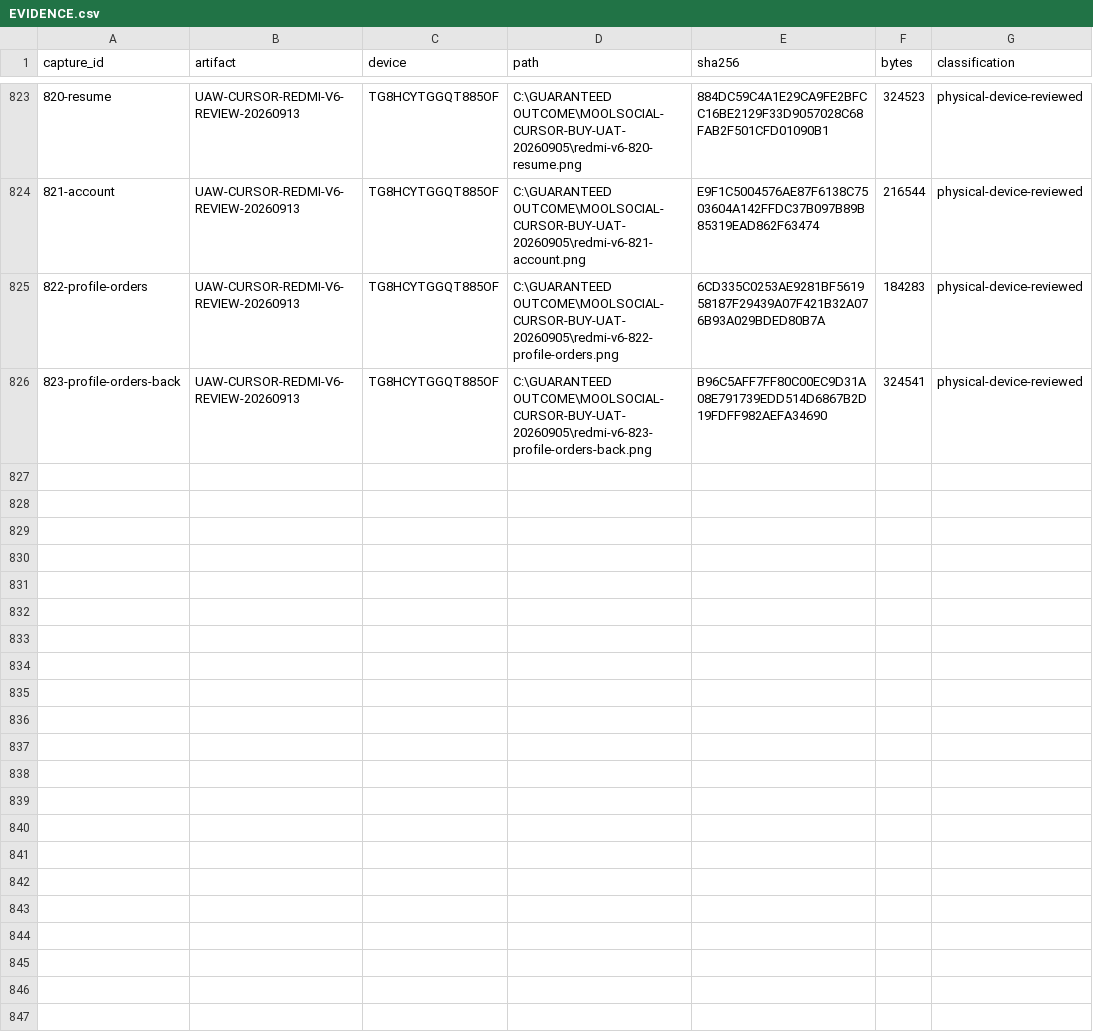
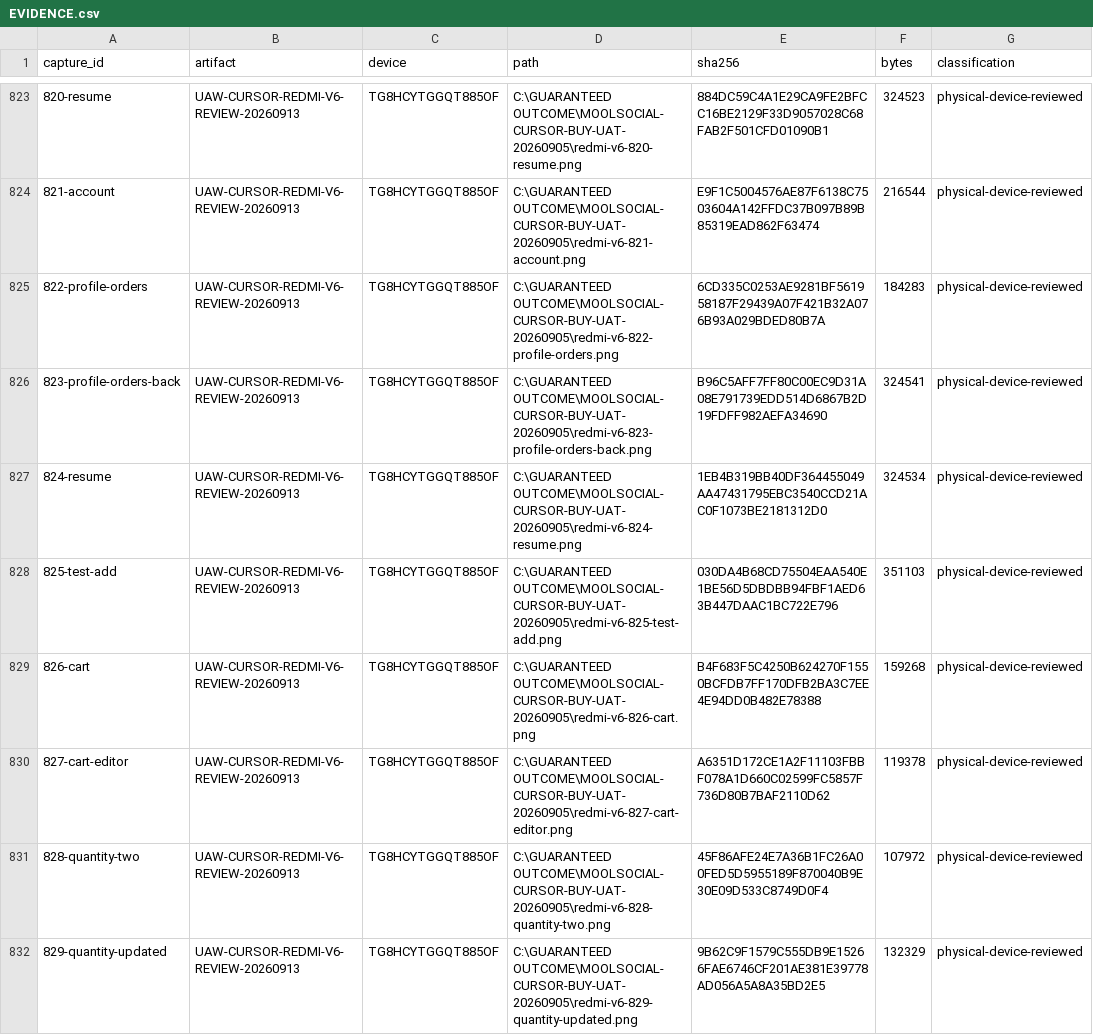
Before and after one commit to Supermanditech/MOOLSOCIAL-PRODUCTION, a CSV file: docs/quality/cursor-redmi-v6-audit-20260913/EVIDENCE.csv, drawn as a sheet; only a part is shown, gaps mark what is left out; the diff covers the shown part only.

Commit message:
ui(redmi-v6-audit-20260913): verify cart quantity controls and complete callback triage

```diff
--- a/docs/quality/cursor-redmi-v6-audit-20260913/EVIDENCE.csv
+++ b/docs/quality/cursor-redmi-v6-audit-20260913/EVIDENCE.csv
@@ -826 +826,7 @@
 823-profile-orders-back,UAW-CURSOR-REDMI-V6-REVIEW-20260913,TG8HCYTGGQT885OF,C:\GUARANTEED OUTCOME\MOOLSOCIAL-CURSOR-BUY-UAT-20260905\redmi-v6-823-profile-orders-back.png,B96C5AFF7FF80C00EC9D31A08E791739EDD514D6867B2D19FDFF982AEFA34690,324541,physical-device-reviewed
+824-resume,UAW-CURSOR-REDMI-V6-REVIEW-20260913,TG8HCYTGGQT885OF,C:\GUARANTEED OUTCOME\MOOLSOCIAL-CURSOR-BUY-UAT-20260905\redmi-v6-824-resume.png,1EB4B319BB40DF364455049AA47431795EBC3540CCD21AC0F1073BE2181312D0,324534,physical-device-reviewed
+825-test-add,UAW-CURSOR-REDMI-V6-REVIEW-20260913,TG8HCYTGGQT885OF,C:\GUARANTEED OUTCOME\MOOLSOCIAL-CURSOR-BUY-UAT-20260905\redmi-v6-825-test-add.png,030DA4B68CD75504EAA540E1BE56D5DBDBB94FBF1AED63B447DAAC1BC722E796,351103,physical-device-reviewed
+826-cart,UAW-CURSOR-REDMI-V6-REVIEW-20260913,TG8HCYTGGQT885OF,C:\GUARANTEED OUTCOME\MOOLSOCIAL-CURSOR-BUY-UAT-20260905\redmi-v6-826-cart.png,B4F683F5C4250B624270F1550BCFDB7FF170DFB2BA3C7EE4E94DD0B482E78388,159268,physical-device-reviewed
+827-cart-editor,UAW-CURSOR-REDMI-V6-REVIEW-20260913,TG8HCYTGGQT885OF,C:\GUARANTEED OUTCOME\MOOLSOCIAL-CURSOR-BUY-UAT-20260905\redmi-v6-827-cart-editor.png,A6351D172CE1A2F11103FBBF078A1D660C02599FC5857F736D80B7BAF2110D62,119378,physical-device-reviewed
+828-quantity-two,UAW-CURSOR-REDMI-V6-REVIEW-20260913,TG8HCYTGGQT885OF,C:\GUARANTEED OUTCOME\MOOLSOCIAL-CURSOR-BUY-UAT-20260905\redmi-v6-828-quantity-two.png,45F86AFE24E7A36B1FC26A00FED5D5955189F870040B9E30E09D533C8749D0F4,107972,physical-device-reviewed
+829-quantity-updated,UAW-CURSOR-REDMI-V6-REVIEW-20260913,TG8HCYTGGQT885OF,C:\GUARANTEED OUTCOME\MOOLSOCIAL-CURSOR-BUY-UAT-20260905\redmi-v6-829-quantity-updated.png,9B62C9F1579C555DB9E15266FAE6746CF201AE381E39778AD056A5A8A35BD2E5,132329,physical-device-reviewed
```
Also changed, not shown: 6 added rows elsewhere in this file, docs/quality/cursor-redmi-v6-audit-20260913/JOURNEYS.csv, 2 other files.
